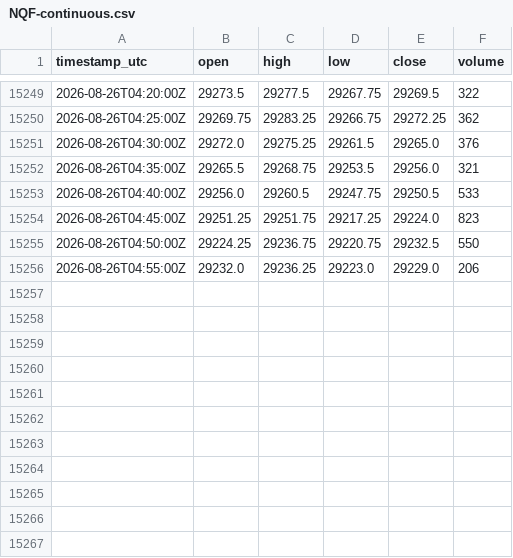
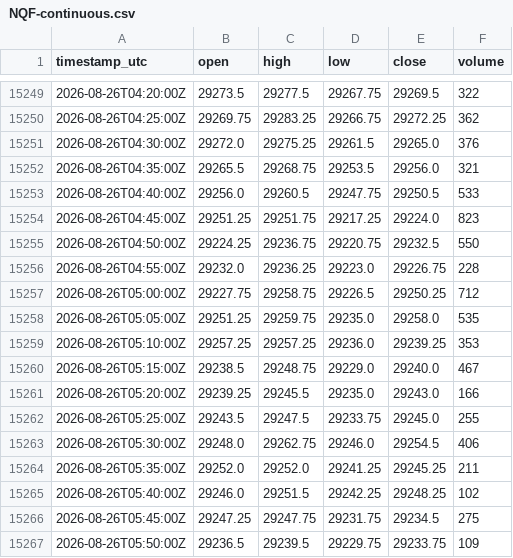
Before and after one commit to cjosh4toyotas-stack/silver-bullet-backtest, a CSV file: data/NQF-continuous.csv, drawn as a sheet; only a part is shown, gaps mark what is left out.

```diff
--- a/data/NQF-continuous.csv
+++ b/data/NQF-continuous.csv
@@ -15255,2 +15255,13 @@ timestamp_utc,open,high,low,close,volume
 2026-08-26T04:50:00Z,29224.25,29236.75,29220.75,29232.5,550
-2026-08-26T04:55:00Z,29232.0,29236.25,29223.0,29229.0,206
+2026-08-26T04:55:00Z,29232.0,29236.25,29223.0,29226.75,228
+2026-08-26T05:00:00Z,29227.75,29258.75,29226.5,29250.25,712
+2026-08-26T05:05:00Z,29251.25,29259.75,29235.0,29258.0,535
+2026-08-26T05:10:00Z,29257.25,29257.25,29236.0,29239.25,353
+2026-08-26T05:15:00Z,29238.5,29248.75,29229.0,29240.0,467
+2026-08-26T05:20:00Z,29239.25,29245.5,29235.0,29243.0,166
+2026-08-26T05:25:00Z,29243.5,29247.5,29233.75,29245.0,255
+2026-08-26T05:30:00Z,29248.0,29262.75,29246.0,29254.5,406
+2026-08-26T05:35:00Z,29252.0,29252.0,29241.25,29245.25,211
+2026-08-26T05:40:00Z,29246.0,29251.5,29242.25,29248.25,102
+2026-08-26T05:45:00Z,29247.25,29247.75,29231.75,29234.5,275
+2026-08-26T05:50:00Z,29236.5,29239.5,29229.75,29233.75,109
```
Also changed, not shown: data/markets/CL.csv, data/markets/ES.csv, 4 other files.
